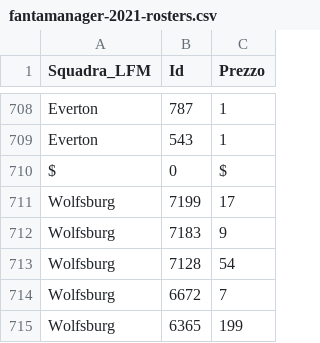
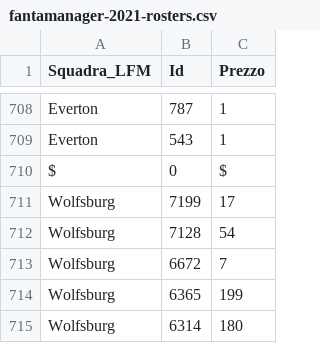
Before and after one commit to boo99ooq/LFM, a CSV file: fantamanager-2021-rosters.csv, drawn as a sheet; only a part is shown, gaps mark what is left out; the shorter side is filled out with more unchanged rows; the diff names each change by its address in the sheet, - before the commit and + after, or states it on an @@ line.

Commit message:
Rimozione Aboukhlal

```diff
--- a/fantamanager-2021-rosters.csv
+++ b/fantamanager-2021-rosters.csv
-row 712: Wolfsburg | 7183 | 9
```
